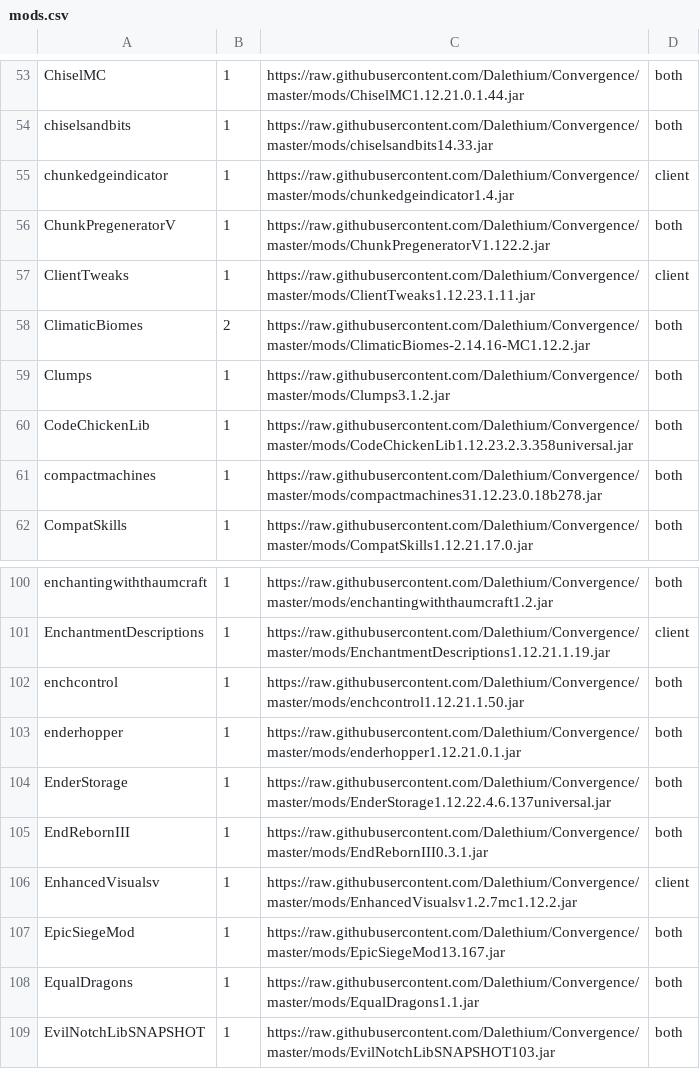
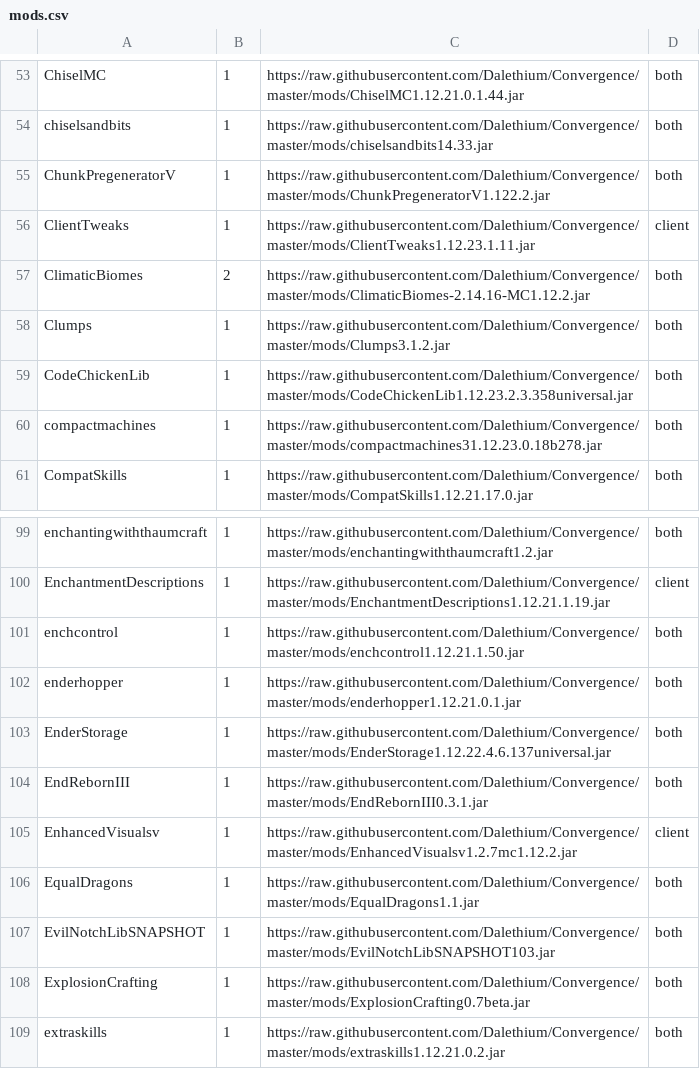
Before and after one commit to Dalethium/Convergence, a CSV file: mods.csv, drawn as a sheet; only a part is shown, gaps mark what is left out; the shorter side is filled out with more unchanged rows; the diff names each change by its address in the sheet, - before the commit and + after, or states it on an @@ line.

```diff
--- a/mods.csv
+++ b/mods.csv
-row 55: chunkedgeindicator | 1 | https://raw.githubusercontent.com/Dalethium/Convergence/master/mods/chunkedgeindicator1.4.jar | client
-row 107: EpicSiegeMod | 1 | https://raw.githubusercontent.com/Dalethium/Convergence/master/mods/EpicSiegeMod13.167.jar | both
```
Also changed, not shown: 2 other files.
